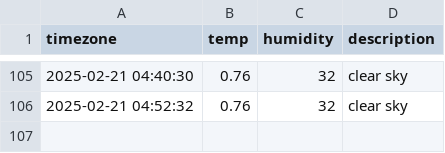
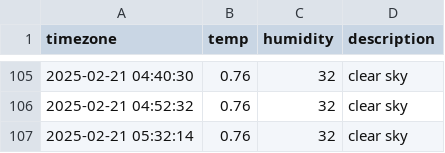
Before and after one commit to jhyang1203/seoul_weather, a CSV file: seoul_weather.csv, drawn as a sheet; only a part is shown, gaps mark what is left out.

```diff
--- a/seoul_weather.csv
+++ b/seoul_weather.csv
@@ -106 +106,2 @@ timezone,temp,humidity,description
 2025-02-21 04:52:32,0.76,32,clear sky
+2025-02-21 05:32:14,0.76,32,clear sky
```
